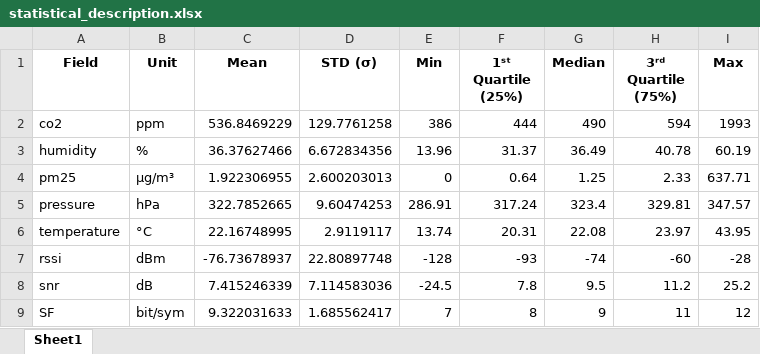
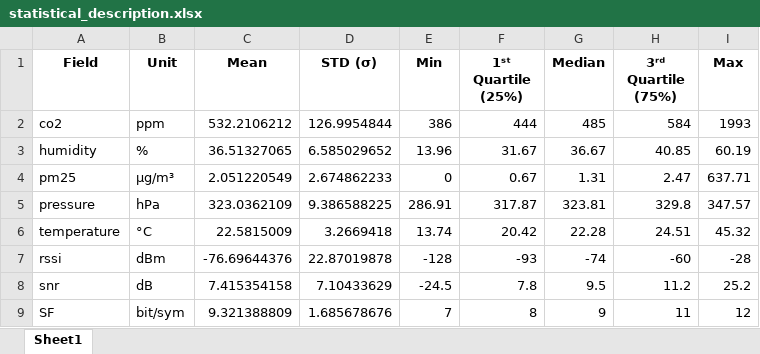
Before and after one commit to nahshonmokua/LoRaWAN-Indoor-PathLoss-Dataset-IEEEACCESS, an Excel workbook: statistical_description.xlsx, sheet Sheet1, drawn as a sheet; only a part is shown; values as stored, in another font and other column widths than the file's, no borders; the diff covers the shown part only; the diff names each change by its address in the sheet, - before the commit and + after, or states it on an @@ line.

```diff
--- a/statistical_description.xlsx (sheet Sheet1)
+++ b/statistical_description.xlsx (sheet Sheet1)
-C2 (Mean): 536.8469229
+C2 (Mean): 532.2106212
-D2 (STD (σ)): 129.7761258
+D2 (STD (σ)): 126.9954844
-G2 (Median): 490
+G2 (Median): 485
-H2 (3ʳᵈ Quartile (75%)): 594
+H2 (3ʳᵈ Quartile (75%)): 584
-C3 (Mean): 36.37627466
+C3 (Mean): 36.51327065
-D3 (STD (σ)): 6.672834356
+D3 (STD (σ)): 6.585029652
-F3 (1ˢᵗ Quartile (25%)): 31.37
+F3 (1ˢᵗ Quartile (25%)): 31.67
-G3 (Median): 36.49
+G3 (Median): 36.67
-H3 (3ʳᵈ Quartile (75%)): 40.78
+H3 (3ʳᵈ Quartile (75%)): 40.85
-C4 (Mean): 1.922306955
+C4 (Mean): 2.051220549
-D4 (STD (σ)): 2.600203013
+D4 (STD (σ)): 2.674862233
-F4 (1ˢᵗ Quartile (25%)): 0.64
+F4 (1ˢᵗ Quartile (25%)): 0.67
-G4 (Median): 1.25
+G4 (Median): 1.31
-H4 (3ʳᵈ Quartile (75%)): 2.33
+H4 (3ʳᵈ Quartile (75%)): 2.47
-C5 (Mean): 322.7852665
+C5 (Mean): 323.0362109
-D5 (STD (σ)): 9.60474253
+D5 (STD (σ)): 9.386588225
-F5 (1ˢᵗ Quartile (25%)): 317.24
+F5 (1ˢᵗ Quartile (25%)): 317.87
-G5 (Median): 323.4
+G5 (Median): 323.81
-H5 (3ʳᵈ Quartile (75%)): 329.81
+H5 (3ʳᵈ Quartile (75%)): 329.8
-C6 (Mean): 22.16748995
+C6 (Mean): 22.5815009
-D6 (STD (σ)): 2.9119117
+D6 (STD (σ)): 3.2669418
-F6 (1ˢᵗ Quartile (25%)): 20.31
+F6 (1ˢᵗ Quartile (25%)): 20.42
-G6 (Median): 22.08
+G6 (Median): 22.28
-H6 (3ʳᵈ Quartile (75%)): 23.97
+H6 (3ʳᵈ Quartile (75%)): 24.51
-I6 (Max): 43.95
+I6 (Max): 45.32
-C7 (Mean): -76.73678937
+C7 (Mean): -76.69644376
-D7 (STD (σ)): 22.80897748
+D7 (STD (σ)): 22.87019878
-C8 (Mean): 7.415246339
+C8 (Mean): 7.415354158
-D8 (STD (σ)): 7.114583036
+D8 (STD (σ)): 7.10433629
-C9 (Mean): 9.322031633
+C9 (Mean): 9.321388809
-D9 (STD (σ)): 1.685562417
+D9 (STD (σ)): 1.685678676
```
Also changed, not shown: 21 edited cells elsewhere in this sheet, 1 other file.
